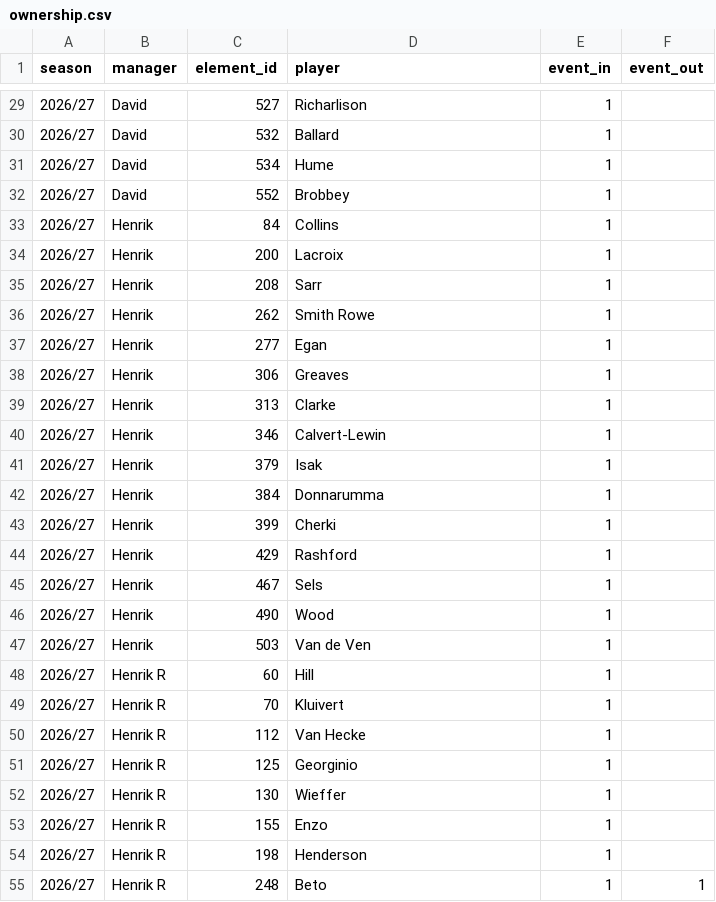
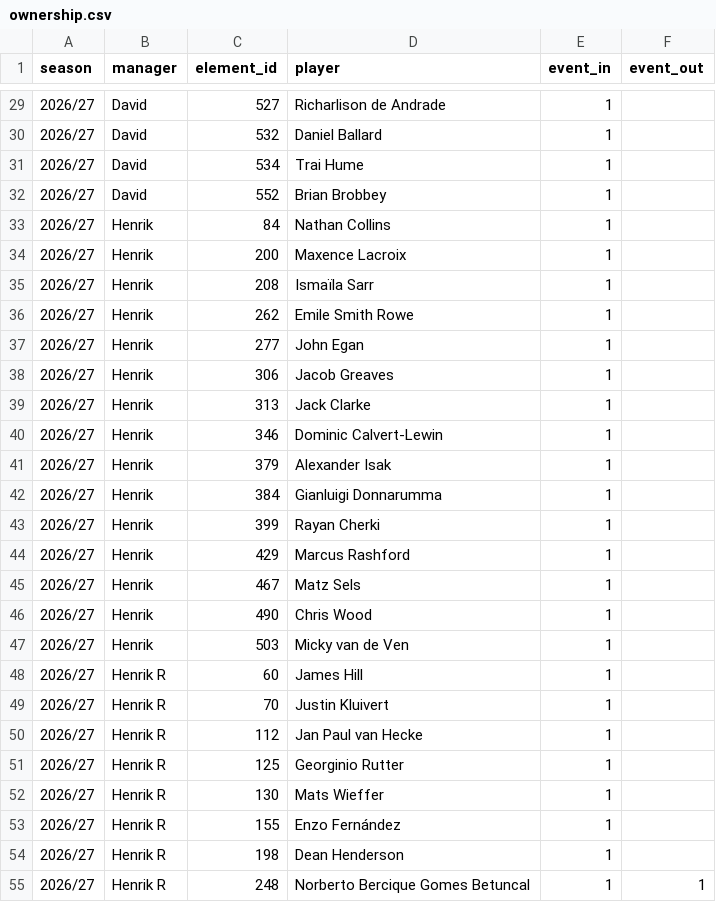
Before and after one commit to Scorelax/fpl-draft-stats, a CSV file: data/ownership.csv, drawn as a sheet; only a part is shown, gaps mark what is left out; the diff covers the shown part only.

Commit message:
Full player names in ownership.csv; overhaul Records for ties + new stats
- update_ownership.py now stores full name (first + last) instead of
  just web_name, since surnames alone can collide between players.
  Regenerated ownership.csv accordingly.

- Records section: every card now lists ALL tied managers/entries
  instead of silently picking whichever sorted first (added a
  tiedExtreme() helper used across every record). Added: most points in
  a season, most table points in a season, worst 5-round haul (mirrors
  the existing best), most gameweek 1 wins. Removed: Best draft steal
  (not wanted). Split the old combined Luckiest/Unluckiest card into two
  separate cards so both sides can show multiple tied names cleanly.

```diff
--- a/data/ownership.csv
+++ b/data/ownership.csv
@@ -29,27 +29,27 @@ season,manager,element_id,player,event_in,event_out
-2026/27,David,527,Richarlison,1,
-2026/27,David,532,Ballard,1,
-2026/27,David,534,Hume,1,
-2026/27,David,552,Brobbey,1,
-2026/27,Henrik,84,Collins,1,
-2026/27,Henrik,200,Lacroix,1,
-2026/27,Henrik,208,Sarr,1,
-2026/27,Henrik,262,Smith Rowe,1,
-2026/27,Henrik,277,Egan,1,
-2026/27,Henrik,306,Greaves,1,
-2026/27,Henrik,313,Clarke,1,
-2026/27,Henrik,346,Calvert-Lewin,1,
-2026/27,Henrik,379,Isak,1,
-2026/27,Henrik,384,Donnarumma,1,
-2026/27,Henrik,399,Cherki,1,
-2026/27,Henrik,429,Rashford,1,
-2026/27,Henrik,467,Sels,1,
-2026/27,Henrik,490,Wood,1,
-2026/27,Henrik,503,Van de Ven,1,
-2026/27,Henrik R,60,Hill,1,
-2026/27,Henrik R,70,Kluivert,1,
-2026/27,Henrik R,112,Van Hecke,1,
-2026/27,Henrik R,125,Georginio,1,
-2026/27,Henrik R,130,Wieffer,1,
-2026/27,Henrik R,155,Enzo,1,
-2026/27,Henrik R,198,Henderson,1,
-2026/27,Henrik R,248,Beto,1,1
+2026/27,David,527,Richarlison de Andrade,1,
+2026/27,David,532,Daniel Ballard,1,
+2026/27,David,534,Trai Hume,1,
+2026/27,David,552,Brian Brobbey,1,
+2026/27,Henrik,84,Nathan Collins,1,
+2026/27,Henrik,200,Maxence Lacroix,1,
+2026/27,Henrik,208,Ismaïla Sarr,1,
+2026/27,Henrik,262,Emile Smith Rowe,1,
+2026/27,Henrik,277,John Egan,1,
+2026/27,Henrik,306,Jacob Greaves,1,
+2026/27,Henrik,313,Jack Clarke,1,
+2026/27,Henrik,346,Dominic Calvert-Lewin,1,
+2026/27,Henrik,379,Alexander Isak,1,
+2026/27,Henrik,384,Gianluigi Donnarumma,1,
+2026/27,Henrik,399,Rayan Cherki,1,
+2026/27,Henrik,429,Marcus Rashford,1,
+2026/27,Henrik,467,Matz Sels,1,
+2026/27,Henrik,490,Chris Wood,1,
+2026/27,Henrik,503,Micky van de Ven,1,
+2026/27,Henrik R,60,James Hill,1,
+2026/27,Henrik R,70,Justin Kluivert,1,
+2026/27,Henrik R,112,Jan Paul van Hecke,1,
+2026/27,Henrik R,125,Georginio Rutter,1,
+2026/27,Henrik R,130,Mats Wieffer,1,
+2026/27,Henrik R,155,Enzo Fernández,1,
+2026/27,Henrik R,198,Dean Henderson,1,
+2026/27,Henrik R,248,Norberto Bercique Gomes Betuncal,1,1
```
Also changed, not shown: 98 edited cells elsewhere in this file, 3 other files.
